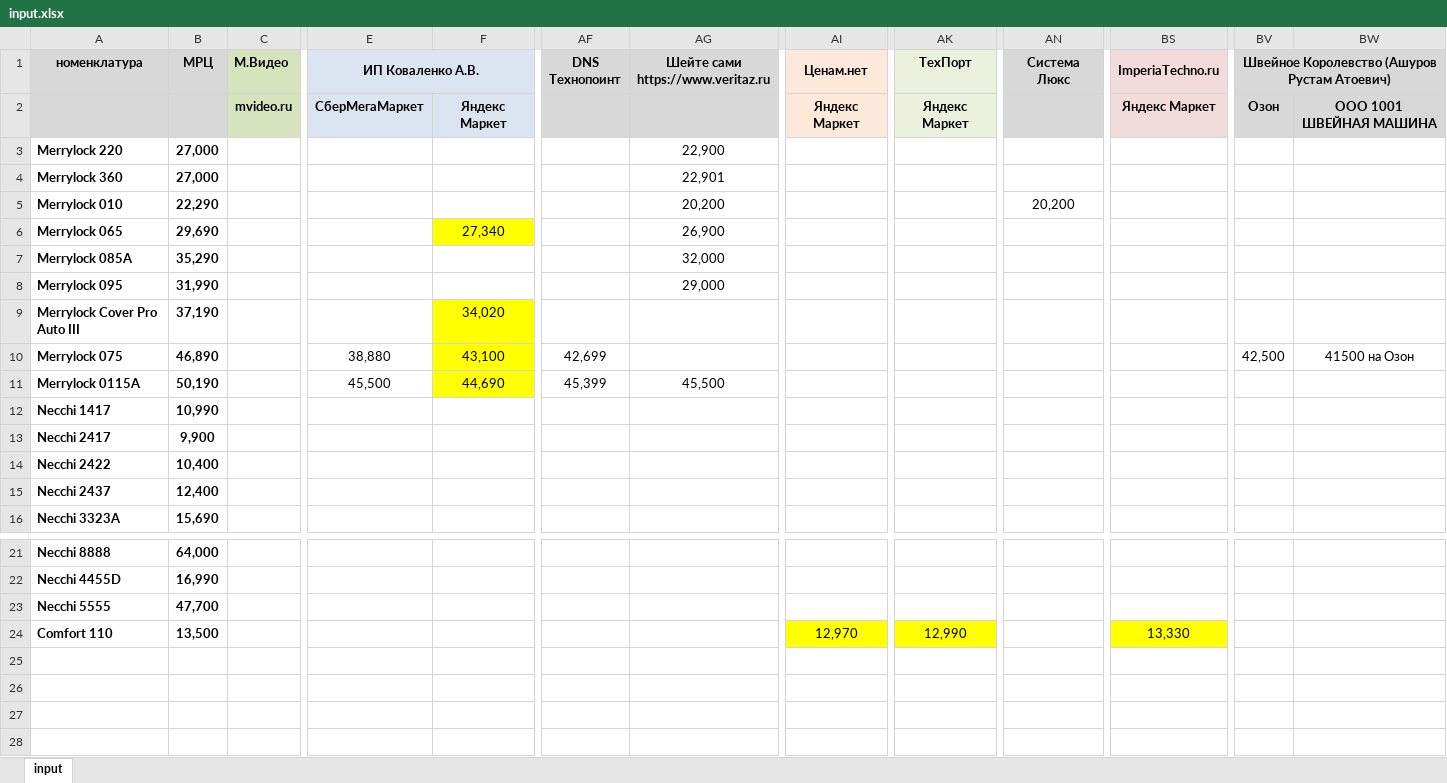
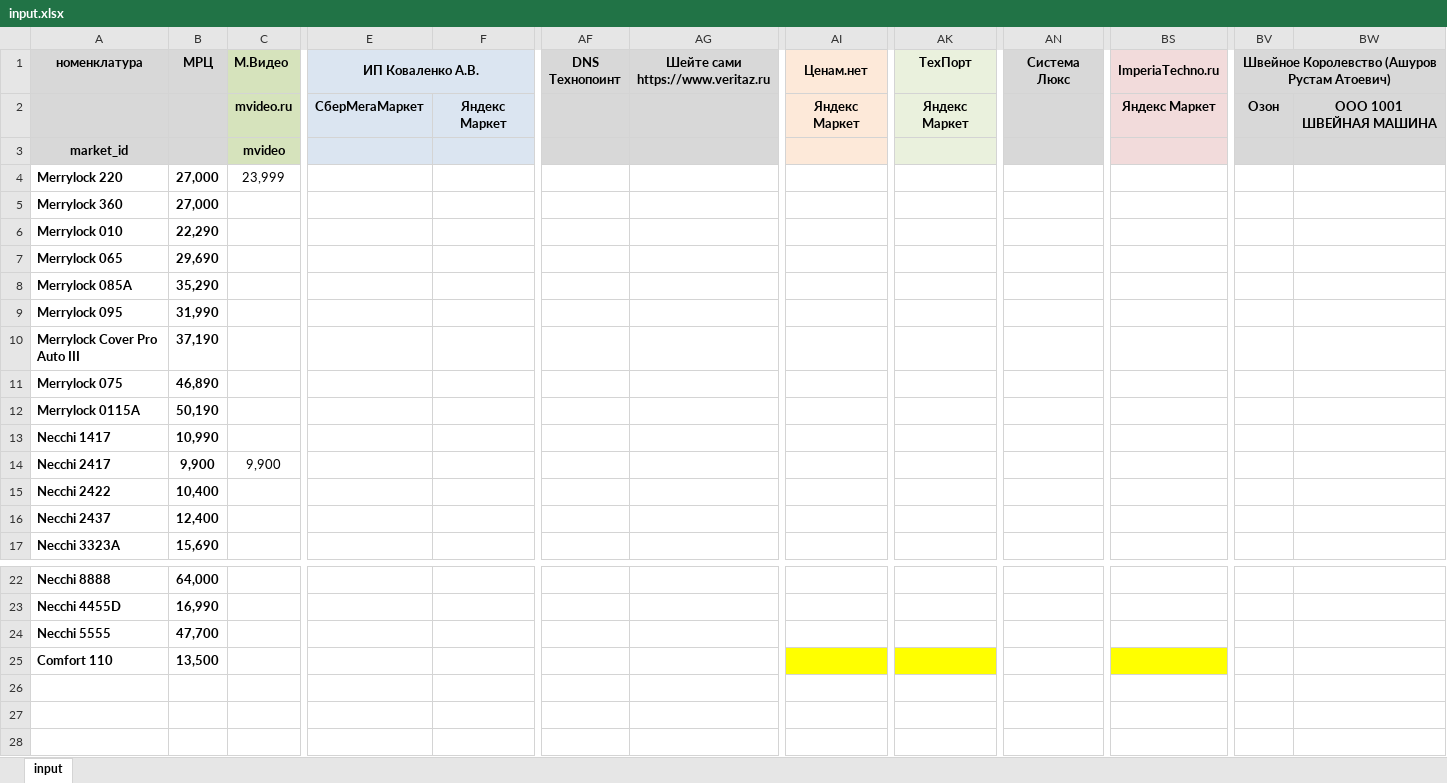
Before and after one commit to TimNekk/SewingTracker, an Excel workbook: excel/input.xlsx, sheet input, drawn as a sheet; only a part is shown, gaps mark what is left out; the shorter side is filled out with more unchanged rows; values as stored, in another font and other column widths than the file's, no borders; removed rows and columns are numbered as before the commit, all else as after; rows hold the shown columns only; the diff names each change by its address in the sheet, - before the commit and + after, or states it on an @@ line.

```diff
--- a/excel/input.xlsx (sheet input)
+++ b/excel/input.xlsx (sheet input)
-row 3: Merrylock 220 | 27,000 |  |  |  |  | 22,900
-row 4: Merrylock 360 | 27,000 |  |  |  |  | 22,901
-row 5: Merrylock 010 | 22,290 |  |  |  |  | 20,200 |  |  | 20,200
-row 6: Merrylock 065 | 29,690 |  |  | 27,340 |  | 26,900
-row 7: Merrylock 085А | 35,290 |  |  |  |  | 32,000
-row 8: Merrylock 095 | 31,990 |  |  |  |  | 29,000
-row 9: Merrylock Cover Pro Auto III | 37,190 |  |  | 34,020
-row 10: Merrylock 075 | 46,890 |  | 38,880 | 43,100 | 42,699 |  |  |  |  |  | 42,500 | 41500 на Озон
-row 11: Merrylock 0115А | 50,190 |  | 45,500 | 44,690 | 45,399 | 45,500
+row 3: market_id |  | mvideo
+row 4: Merrylock 220 | 27,000 | 23,999
+row 5: Merrylock 360 | 27,000
+row 6: Merrylock 010 | 22,290
+row 7: Merrylock 065 | 29,690
+row 8: Merrylock 085А | 35,290
+row 9: Merrylock 095 | 31,990
+row 10: Merrylock Cover Pro Auto III | 37,190
+row 11: Merrylock 075 | 46,890
+row 12: Merrylock 0115А | 50,190
-C14 (М.Видео): (empty)
+C14 (М.Видео): 9,900
-AI25 (Ценам.нет): 12,970
+AI25 (Ценам.нет): (empty)
-AK25 (ТехПорт): 12,990
+AK25 (ТехПорт): (empty)
-BS25 (ImperiaTechno.ru): 13,330
+BS25 (ImperiaTechno.ru): (empty)
```
Also changed, not shown: 10 other files.
